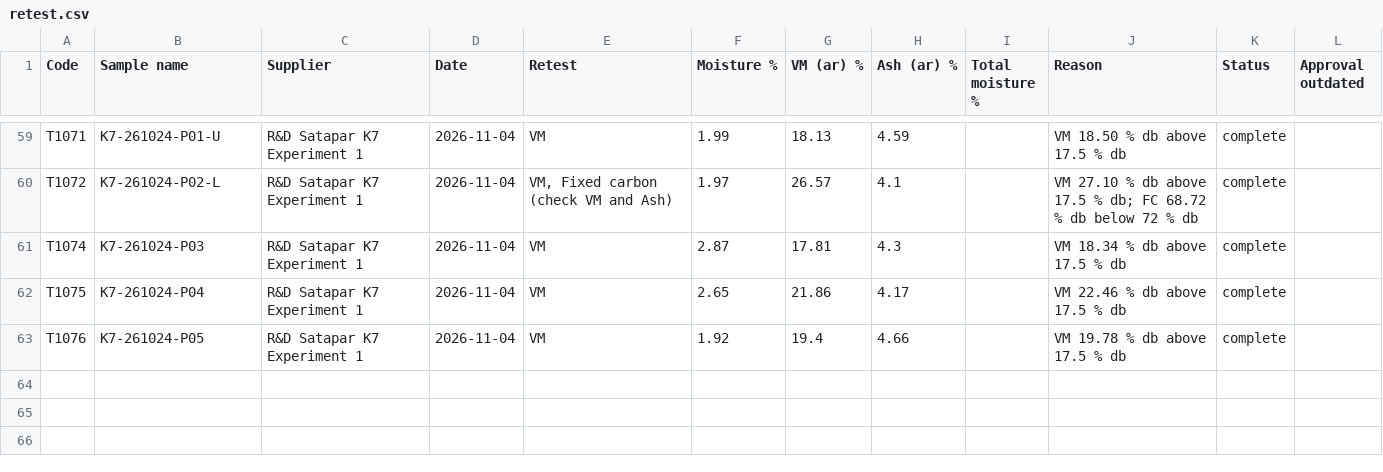
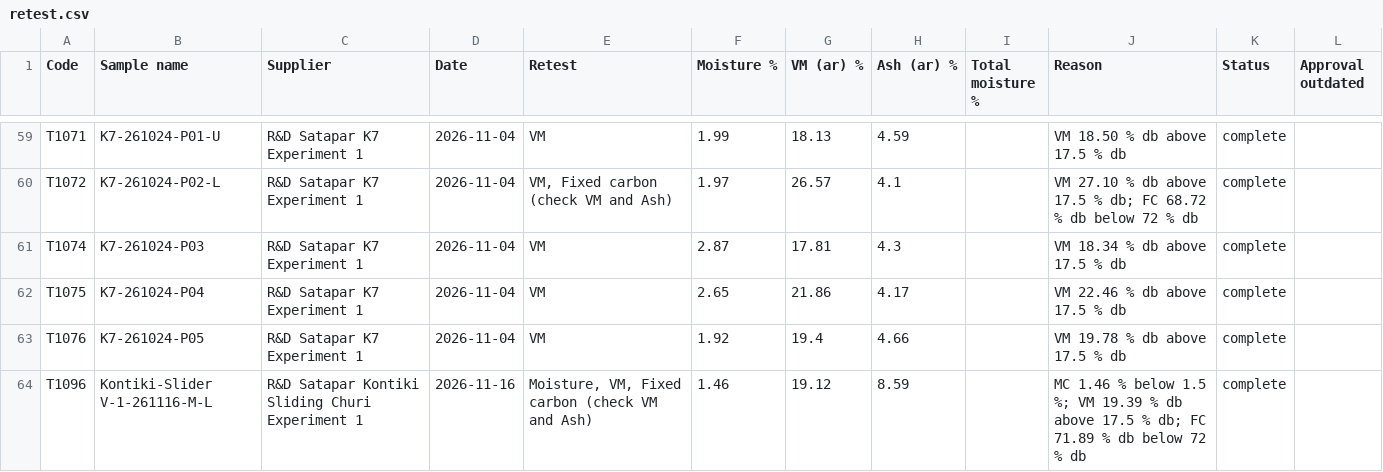
Before and after one commit to Climitra/weighing_data_QR, a CSV file: retest.csv, drawn as a sheet; only a part is shown, gaps mark what is left out; the diff names each change by its address in the sheet, - before the commit and + after, or states it on an @@ line.

```diff
--- a/retest.csv
+++ b/retest.csv
+row 64: T1096 | Kontiki-Slider V-1-261116-M-L | R&D Satapar Kontiki Sliding Churi Experiment 1 | 2026-11-16 | Moisture, VM, Fixed carbon (check VM and Ash) | 1.46 | 19.12 | 8.59 |  | MC 1.46 % below 1.5 %; VM 19.39 % db above 17.5 % db; FC 71.89 % db below 72 % db | complete
```
Also changed, not shown: corrections.csv, 2 other files.
